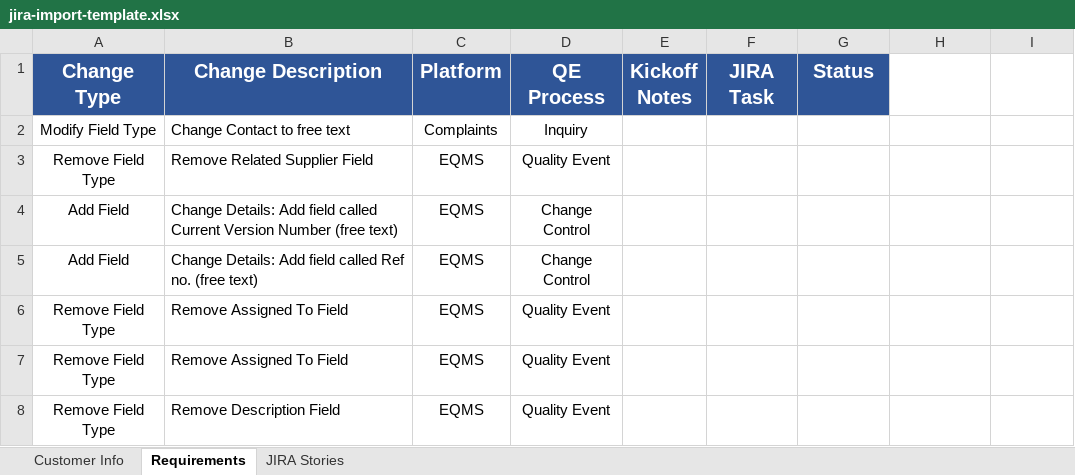
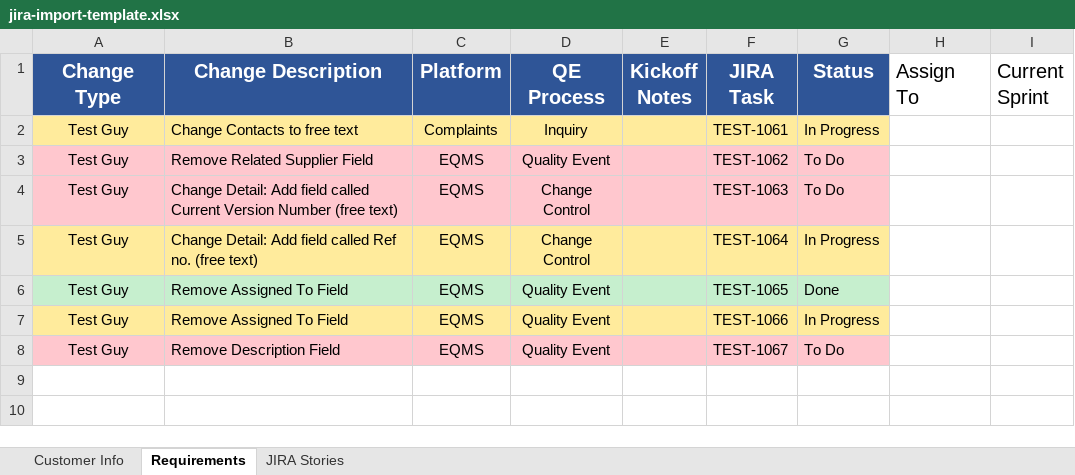
Before and after one commit to jastemborski/JIRA-Import, an Excel workbook: jira-import-template.xlsx, sheet Requirements, drawn as a sheet; values as stored, in another font and other column widths than the file's, no borders; removed rows and columns are numbered as before the commit, all else as after; the diff names each change by its address in the sheet, - before the commit and + after, or states it on an @@ line.

```diff
--- a/jira-import-template.xlsx (sheet Requirements)
+++ b/jira-import-template.xlsx (sheet Requirements)
-H1: (empty)
+H1: Assign To
-I1: (empty)
+I1: Current Sprint
-row 2: Modify Field Type | Change Contact to free text | Complaints | Inquiry
+row 2: Test Guy | Change Contacts to free text | Complaints | Inquiry |  | TEST-1061 | In Progress
-A3 (Change Type): Remove Field Type
+A3 (Change Type): Test Guy
-A3:G3 fill: none
+A3:G3 fill: #FFC7CE
-F3 (JIRA Task): (empty)
+F3 (JIRA Task): TEST-1062
-G3 (Status): (empty)
+G3 (Status): To Do
-row 4: Add Field | Change Details: Add field called Current Version Number (free text) | EQMS | Change Control
-row 5: Add Field | Change Details: Add field called Ref no. (free text) | EQMS | Change Control
+row 4: Test Guy | Change Detail: Add field called Current Version Number (free text) | EQMS | Change Control |  | TEST-1063 | To Do
+row 5: Test Guy | Change Detail: Add field called Ref no. (free text) | EQMS | Change Control |  | TEST-1064 | In Progress
-A6:A8 (Change Type): Remove Field Type
+A6:A8 (Change Type): Test Guy
-A6:G6 fill: none
+A6:G6 fill: #C6EFCE
-F6 (JIRA Task): (empty)
+F6 (JIRA Task): TEST-1065
-G6 (Status): (empty)
+G6 (Status): Done
-A7:G7 fill: none
+A7:G7 fill: #FFEB9C
-F7 (JIRA Task): (empty)
+F7 (JIRA Task): TEST-1066
-G7 (Status): (empty)
+G7 (Status): In Progress
-A8:G8 fill: none
+A8:G8 fill: #FFC7CE
-F8 (JIRA Task): (empty)
+F8 (JIRA Task): TEST-1067
-G8 (Status): (empty)
+G8 (Status): To Do
```
Also changed, not shown: sheet JIRA Stories, 6 other files.
